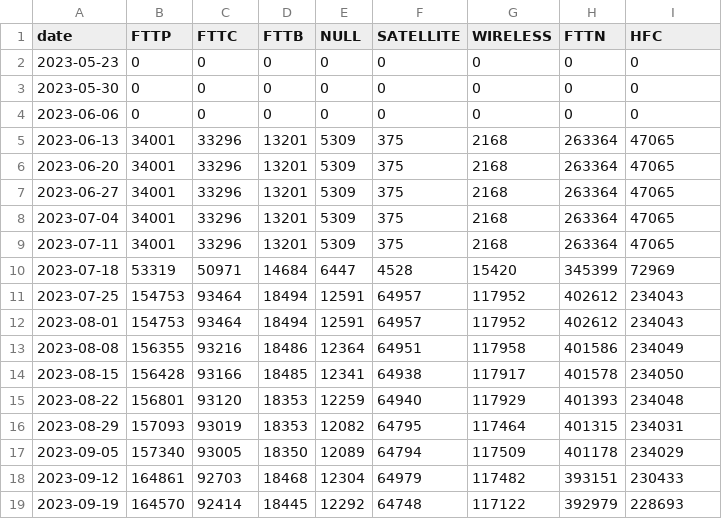
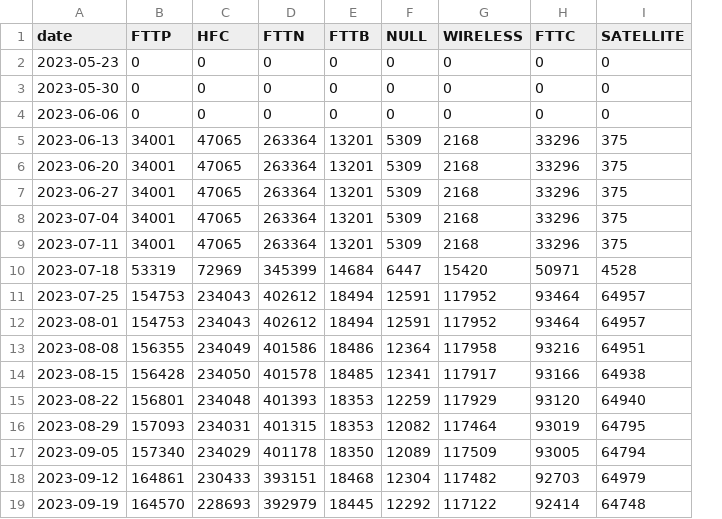
Before and after one commit to lyricnz/nbn-upgrade-map, a CSV file: results/breakdown.SA.csv, drawn as a sheet; only a part is shown; removed rows and columns are numbered as before the commit, all else as after; the diff covers the shown part only; the diff names each change by its address in the sheet, - before the commit and + after, or states it on an @@ line.

```diff
--- a/results/breakdown.SA.csv
+++ b/results/breakdown.SA.csv
+column D (FTTN), rows 2-19: 0 | 0 | 0 | 263364 | 263364 | 263364 | 263364 | 263364 | 345399 | 402612 | 402612 | 401586 | 401578 | 401393 | 401315 | 401178 | 393151 | 392979
-column F (SATELLITE), rows 2-19: 0 | 0 | 0 | 375 | 375 | 375 | 375 | 375 | 4528 | 64957 | 64957 | 64951 | 64938 | 64940 | 64795 | 64794 | 64979 | 64748
-C1: FTTC
+C1: HFC
-H1: FTTN
+H1: FTTC
-I1: HFC
+I1: SATELLITE
-C5:C9 (HFC): 33296
+C5:C9 (HFC): 47065
-H5:H9 (FTTC): 263364
+H5:H9 (FTTC): 33296
-I5:I9 (SATELLITE): 47065
+I5:I9 (SATELLITE): 375
-C10 (HFC): 50971
+C10 (HFC): 72969
-H10 (FTTC): 345399
+H10 (FTTC): 50971
-I10 (SATELLITE): 72969
+I10 (SATELLITE): 4528
-C11:C12 (HFC): 93464
+C11:C12 (HFC): 234043
-H11:H12 (FTTC): 402612
+H11:H12 (FTTC): 93464
-I11:I12 (SATELLITE): 234043
+I11:I12 (SATELLITE): 64957
-C13 (HFC): 93216
+C13 (HFC): 234049
-H13 (FTTC): 401586
+H13 (FTTC): 93216
-I13 (SATELLITE): 234049
+I13 (SATELLITE): 64951
-C14 (HFC): 93166
+C14 (HFC): 234050
-H14 (FTTC): 401578
+H14 (FTTC): 93166
-I14 (SATELLITE): 234050
+I14 (SATELLITE): 64938
-C15 (HFC): 93120
+C15 (HFC): 234048
-H15 (FTTC): 401393
+H15 (FTTC): 93120
-I15 (SATELLITE): 234048
+I15 (SATELLITE): 64940
-C16 (HFC): 93019
+C16 (HFC): 234031
-H16 (FTTC): 401315
+H16 (FTTC): 93019
-I16 (SATELLITE): 234031
+I16 (SATELLITE): 64795
-C17 (HFC): 93005
+C17 (HFC): 234029
-H17 (FTTC): 401178
+H17 (FTTC): 93005
-I17 (SATELLITE): 234029
+I17 (SATELLITE): 64794
-C18 (HFC): 92703
+C18 (HFC): 230433
-H18 (FTTC): 393151
+H18 (FTTC): 92703
-I18 (SATELLITE): 230433
+I18 (SATELLITE): 64979
-C19 (HFC): 92414
+C19 (HFC): 228693
-H19 (FTTC): 392979
+H19 (FTTC): 92414
-I19 (SATELLITE): 228693
+I19 (SATELLITE): 64748
```
Also changed, not shown: 1 added row and 87 edited cells elsewhere in this file, results/breakdown.NSW.csv, results/breakdown.QLD.csv, 9 other files.
